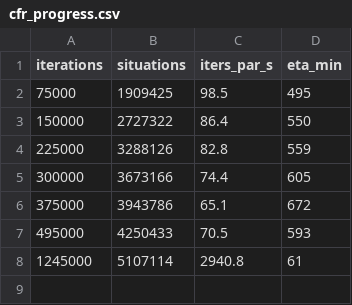
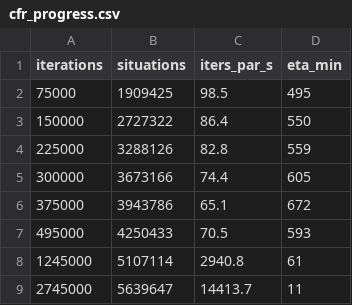
Before and after one commit to MartinM-781/PokerIA, a CSV file: models/cfr_v2/cfr_progress.csv, drawn as a sheet; the diff names each change by its address in the sheet, - before the commit and + after, or states it on an @@ line.

```diff
--- a/models/cfr_v2/cfr_progress.csv
+++ b/models/cfr_v2/cfr_progress.csv
+row 9: 2745000 | 5639647 | 14413.7 | 11
```
Also changed, not shown: models/cfr_v2/cfr_metrics.csv, 5 other files.
